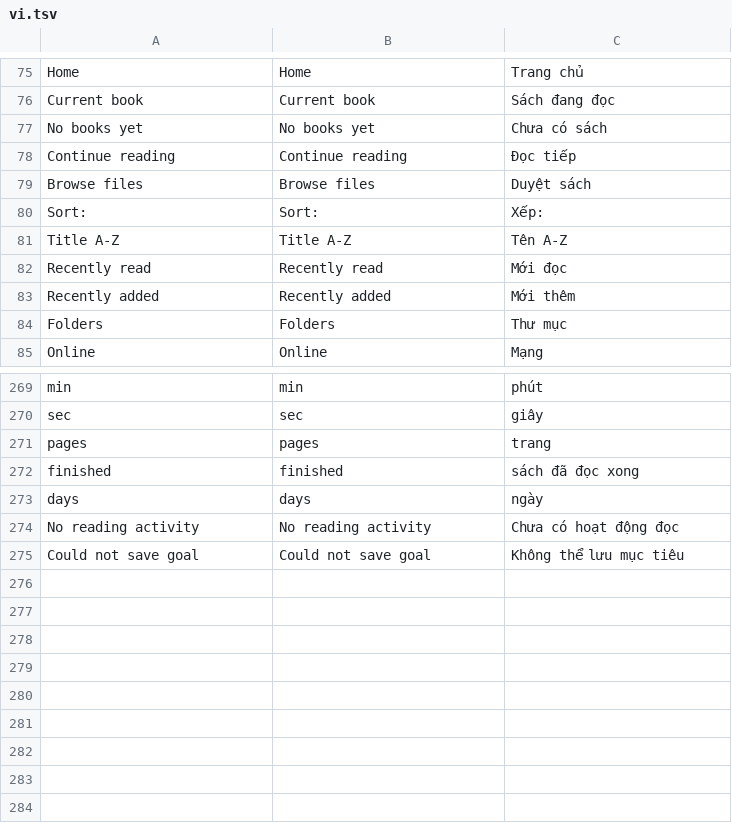
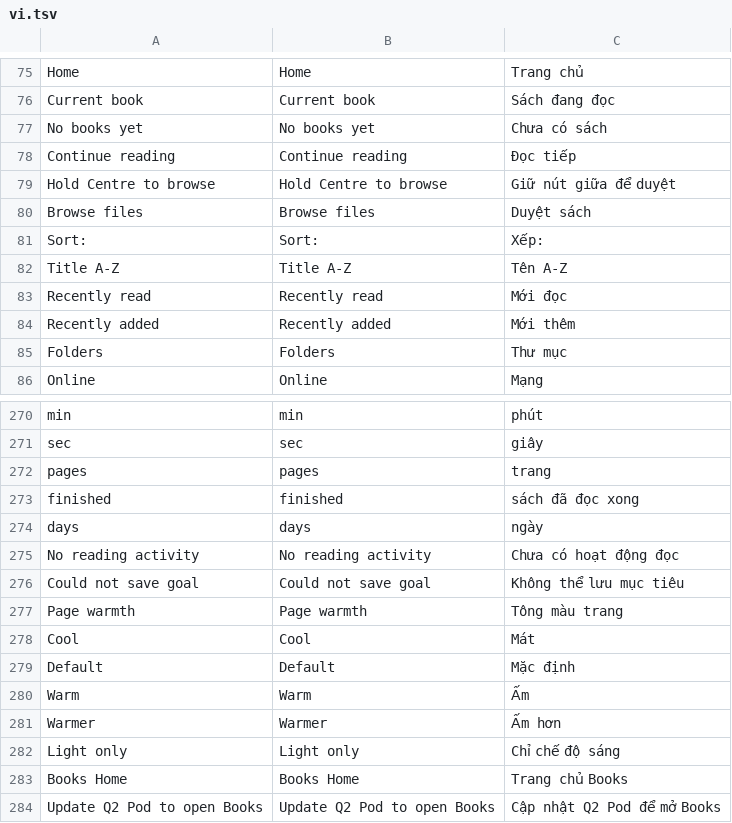
Before and after one commit to lampsonlnguyen/q2-books, a TSV file: crosspoint-core/lang/vi.tsv, drawn as a sheet; only a part is shown, gaps mark what is left out.

Commit message:
Release Books v1.9.0
Use Q2 Pod's native Books menu, add page warmth in light mode, and show a recent-books browsing hint on Home.

```diff
--- a/crosspoint-core/lang/vi.tsv
+++ b/crosspoint-core/lang/vi.tsv
@@ -78,2 +78,3 @@ No books yet	No books yet	Chưa có sách
 Continue reading	Continue reading	Đọc tiếp
+Hold Centre to browse	Hold Centre to browse	Giữ nút giữa để duyệt
 Browse files	Browse files	Duyệt sách
@@ -275 +276,9 @@ No reading activity	No reading activity	Chưa có hoạt động đọc
 Could not save goal	Could not save goal	Không thể lưu mục tiêu
+Page warmth	Page warmth	Tông màu trang
+Cool	Cool	Mát
+Default	Default	Mặc định
+Warm	Warm	Ấm
+Warmer	Warmer	Ấm hơn
+Light only	Light only	Chỉ chế độ sáng
+Books Home	Books Home	Trang chủ Books
+Update Q2 Pod to open Books	Update Q2 Pod to open Books	Cập nhật Q2 Pod để mở Books
```
Also changed, not shown: crosspoint-core/lang/en.tsv, 18 other files.
